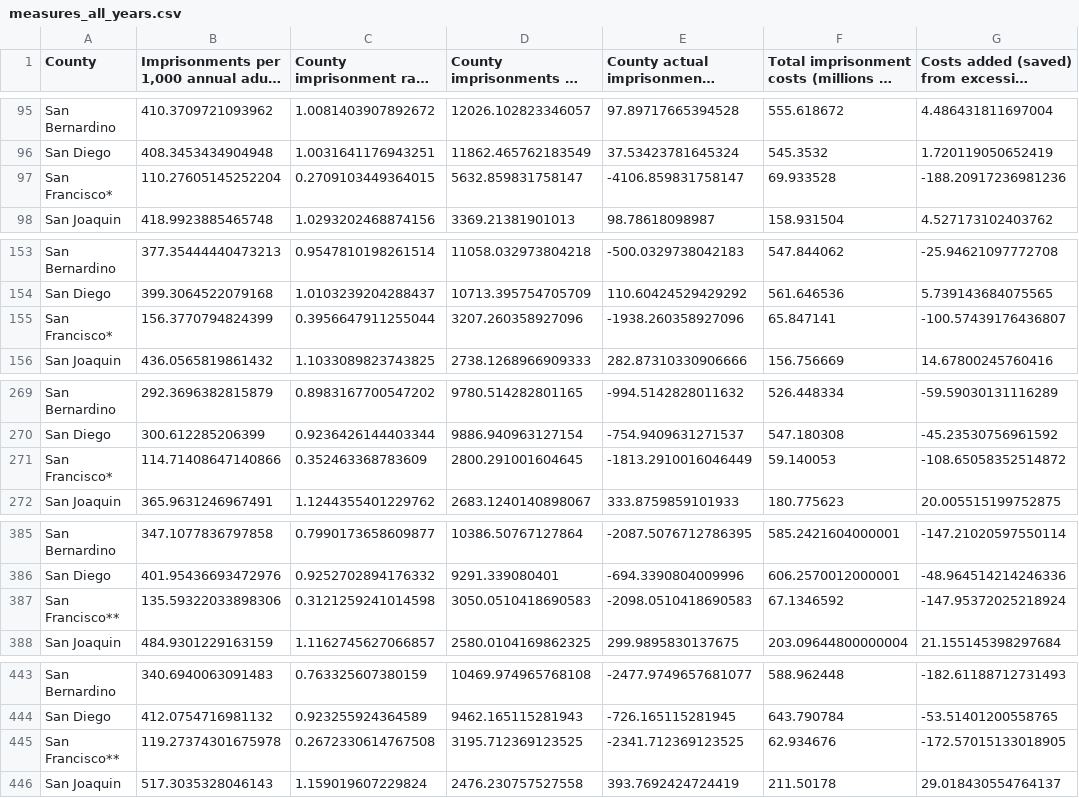
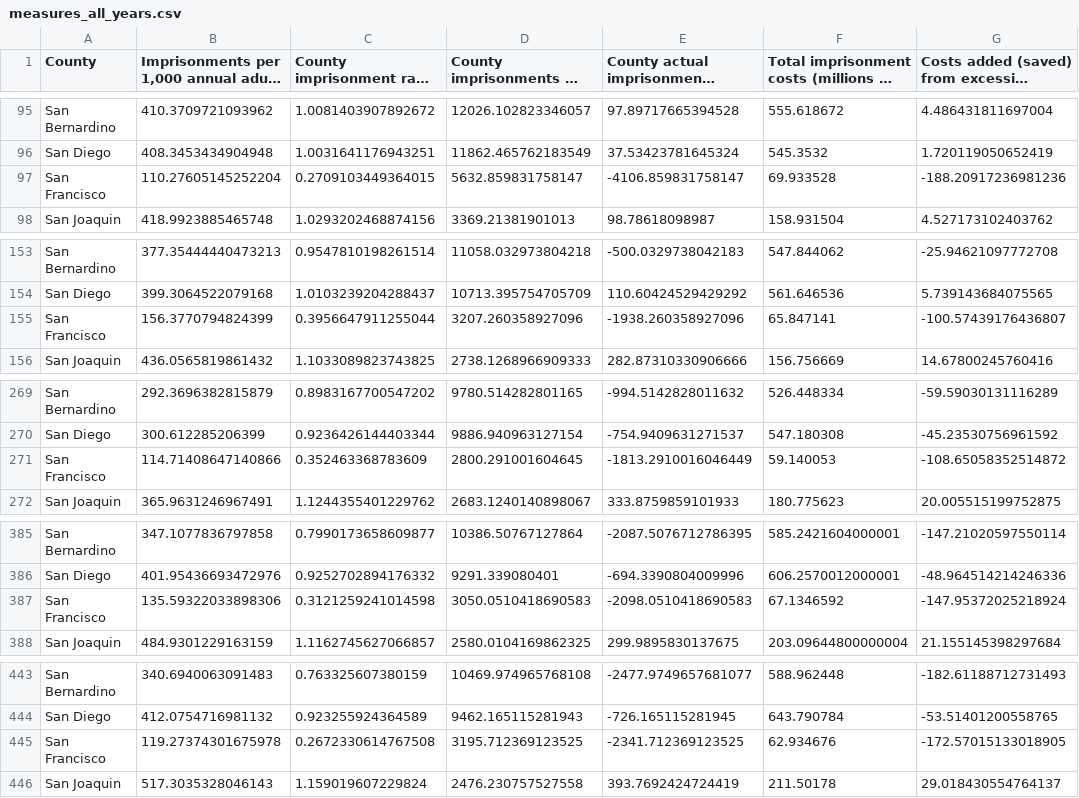
Before and after one commit to julia-epshtein/CS571, a CSV file: data/all_years/measures_all_years.csv, drawn as a sheet; only a part is shown, gaps mark what is left out; long unchanged cells end in …; the diff names each change by its address in the sheet, - before the commit and + after, or states it on an @@ line.

```diff
--- a/data/all_years/measures_all_years.csv
+++ b/data/all_years/measures_all_years.csv
-A97 (County): San Francisco*
+A97 (County): San Francisco
-A155 (County): San Francisco*
+A155 (County): San Francisco
-A271 (County): San Francisco*
+A271 (County): San Francisco
-A387 (County): San Francisco**
+A387 (County): San Francisco
-A445 (County): San Francisco**
+A445 (County): San Francisco
```
Also changed, not shown: data/all_years/raw_all_years.csv, data/processed/measure/2015_measures_cleaned.csv, 36 other files.
